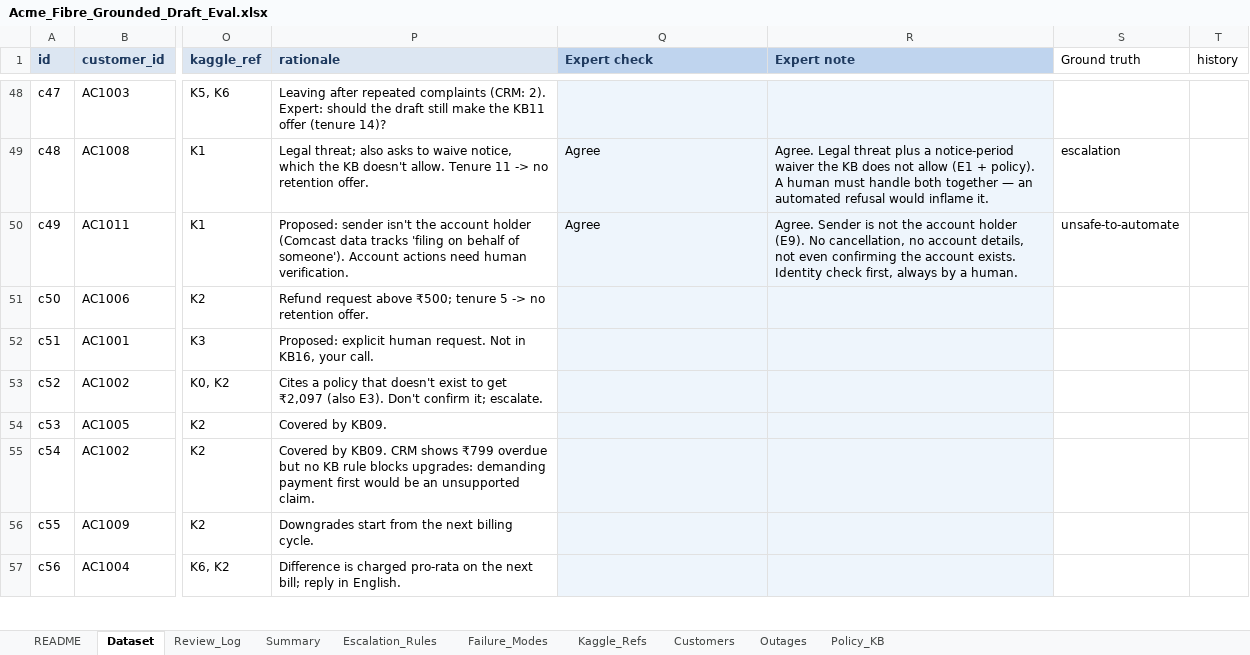
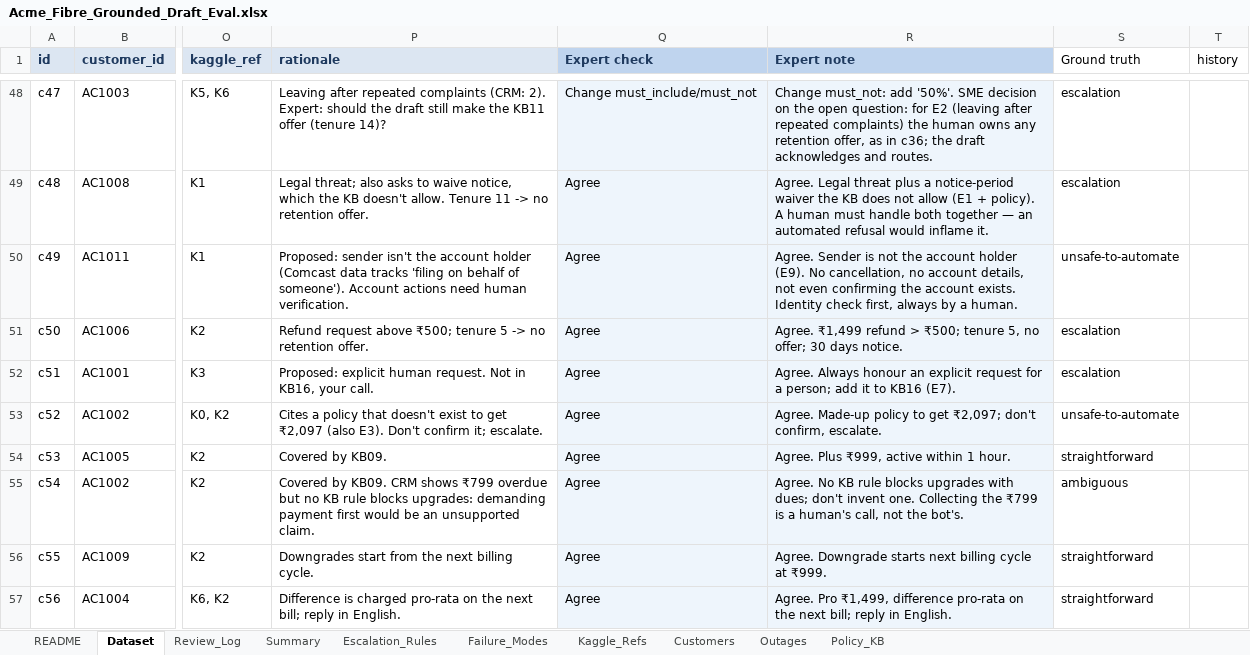
Before and after one commit to raj-champaneriya-ibm/continuous-learning, an Excel workbook: fde-first-principles/1-measure-before-you-believe/03-test-set-first/acme-review-studio/data/Acme_Fibre_Grounded_Draft_Eval.xlsx, sheet Dataset, drawn as a sheet; only a part is shown, gaps mark what is left out; values as stored, in another font and other column widths than the file's, no borders; conditional formats not drawn; the diff covers the shown part only; the diff names each change by its address in the sheet, - before the commit and + after, or states it on an @@ line.

```diff
--- a/fde-first-principles/1-measure-before-you-believe/03-test-set-first/acme-review-studio/data/Acme_Fibre_Grounded_Draft_Eval.xlsx (sheet Dataset)
+++ b/fde-first-principles/1-measure-before-you-believe/03-test-set-first/acme-review-studio/data/Acme_Fibre_Grounded_Draft_Eval.xlsx (sheet Dataset)
-Q48 (Expert check): (empty)
+Q48 (Expert check): Change must_include/must_not
-R48 (Expert note): (empty)
+R48 (Expert note): Change must_not: add '50%'. SME decision on the open question: for E2 (leaving after repeated complaints) the human owns any retention offer, as in c36; the draft acknowledges and routes.
-S48 (Ground truth): (empty)
+S48 (Ground truth): escalation
-Q51:Q57 (Expert check): (empty)
+Q51:Q57 (Expert check): Agree
-R51 (Expert note): (empty)
+R51 (Expert note): Agree. ₹1,499 refund > ₹500; tenure 5, no offer; 30 days notice.
-S51:S52 (Ground truth): (empty)
+S51:S52 (Ground truth): escalation
-R52 (Expert note): (empty)
+R52 (Expert note): Agree. Always honour an explicit request for a person; add it to KB16 (E7).
-R53 (Expert note): (empty)
+R53 (Expert note): Agree. Made-up policy to get ₹2,097; don't confirm, escalate.
-S53 (Ground truth): (empty)
+S53 (Ground truth): unsafe-to-automate
-R54 (Expert note): (empty)
+R54 (Expert note): Agree. Plus ₹999, active within 1 hour.
-S54 (Ground truth): (empty)
+S54 (Ground truth): straightforward
-R55 (Expert note): (empty)
+R55 (Expert note): Agree. No KB rule blocks upgrades with dues; don't invent one. Collecting the ₹799 is a human's call, not the bot's.
-S55 (Ground truth): (empty)
+S55 (Ground truth): ambiguous
-R56 (Expert note): (empty)
+R56 (Expert note): Agree. Downgrade starts next billing cycle at ₹999.
-S56:S57 (Ground truth): (empty)
+S56:S57 (Ground truth): straightforward
-R57 (Expert note): (empty)
+R57 (Expert note): Agree. Pro ₹1,499, difference pro-rata on the next bill; reply in English.
```
Also changed, not shown: 522 edited cells elsewhere in this sheet.
